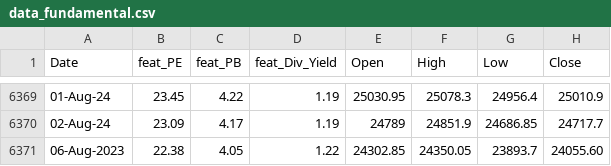
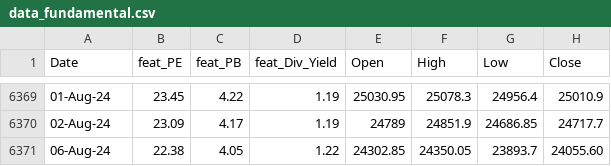
Before and after one commit to anirbanghoshsbi/.github.io, a CSV file: work/ml/data_fundamental.csv, drawn as a sheet; only a part is shown, gaps mark what is left out.

Commit message:
Update data_fundamental.csv

```diff
--- a/work/ml/data_fundamental.csv
+++ b/work/ml/data_fundamental.csv
@@ -6370,2 +6370,2 @@ Date,feat_PE,feat_PB,feat_Div_Yield,Open,High,Low,Close
 02-Aug-24,23.09,4.17,1.19,24789,24851.9,24686.85,24717.7
-06-Aug-2023,22.38,4.05,1.22,24302.85,24350.05,23893.7,24055.60,
+06-Aug-24,22.38,4.05,1.22,24302.85,24350.05,23893.7,24055.60
```
